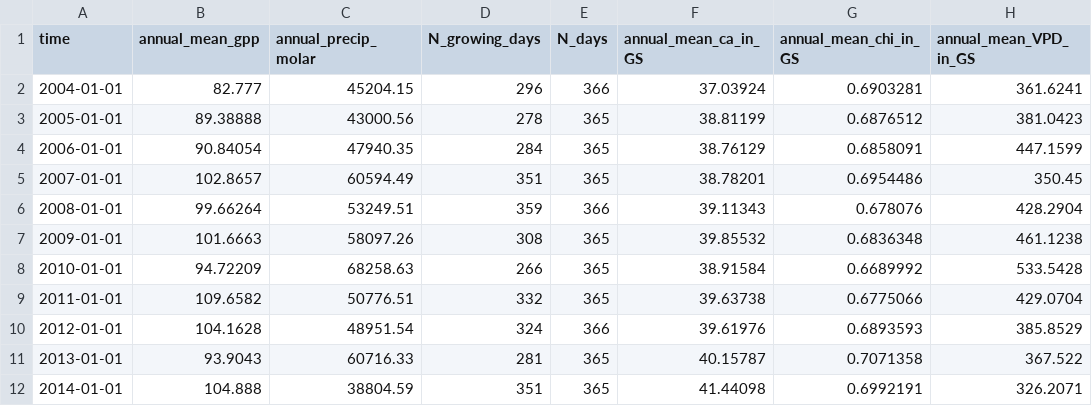
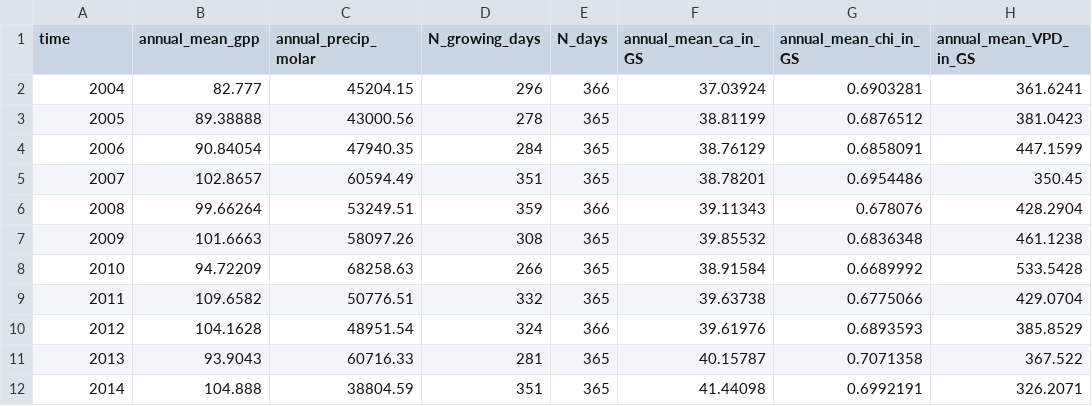
Before and after one commit to ImperialCollegeLondon/pyrealm, a CSV file: pyrealm_build_data/phenology/fortnightly_example/annual_outputs.csv, drawn as a sheet; only a part is shown; the diff names each change by its address in the sheet, - before the commit and + after, or states it on an @@ line.

Commit message:
Adding phenology from interpolated fortnightly data

```diff
--- a/pyrealm_build_data/phenology/fortnightly_example/annual_outputs.csv
+++ b/pyrealm_build_data/phenology/fortnightly_example/annual_outputs.csv
-A2 (time): 2004-01-01
+A2 (time): 2004
-A3 (time): 2005-01-01
+A3 (time): 2005
-A4 (time): 2006-01-01
+A4 (time): 2006
-A5 (time): 2007-01-01
+A5 (time): 2007
-A6 (time): 2008-01-01
+A6 (time): 2008
-A7 (time): 2009-01-01
+A7 (time): 2009
-A8 (time): 2010-01-01
+A8 (time): 2010
-A9 (time): 2011-01-01
+A9 (time): 2011
-A10 (time): 2012-01-01
+A10 (time): 2012
-A11 (time): 2013-01-01
+A11 (time): 2013
-A12 (time): 2014-01-01
+A12 (time): 2014
```
Also changed, not shown: 3 other files.
